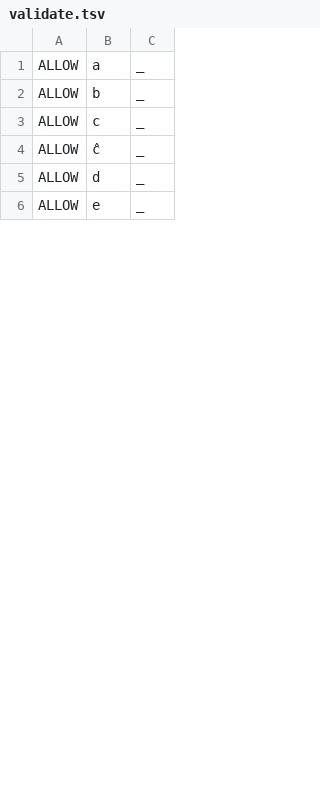
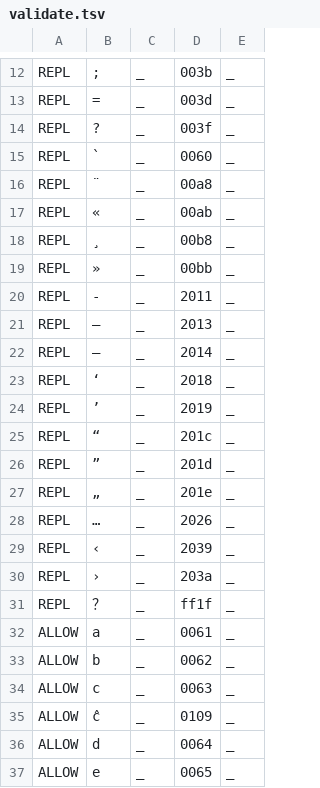
Before and after one commit to ftyers/commonvoice-utils, a TSV file: cvutils/data/eo/validate.tsv, drawn as a sheet; only a part is shown, gaps mark what is left out; the diff covers the shown part only; the diff names each change by its address in the sheet, - before the commit and + after, or states it on an @@ line.

Commit message:
update esperanto

```diff
--- a/cvutils/data/eo/validate.tsv
+++ b/cvutils/data/eo/validate.tsv
+column D, rows 32-37: 0061 | 0062 | 0063 | 0109 | 0064 | 0065
+column E, rows 32-37: all _
+row 12: REPL | ; | _ | 003b | _
+row 13: REPL | = | _ | 003d | _
+row 14: REPL | ? | _ | 003f | _
+row 15: REPL | ` | _ | 0060 | _
+row 16: REPL | ¨ | _ | 00a8 | _
+row 17: REPL | « | _ | 00ab | _
+row 18: REPL | ¸ | _ | 00b8 | _
+row 19: REPL | » | _ | 00bb | _
+row 20: REPL | ‑ | _ | 2011 | _
+row 21: REPL | – | _ | 2013 | _
+row 22: REPL | — | _ | 2014 | _
+row 23: REPL | ‘ | _ | 2018 | _
+row 24: REPL | ’ | _ | 2019 | _
+row 25: REPL | “ | _ | 201c | _
+row 26: REPL | ” | _ | 201d | _
+row 27: REPL | „ | _ | 201e | _
+row 28: REPL | … | _ | 2026 | _
+row 29: REPL | ‹ | _ | 2039 | _
+row 30: REPL | › | _ | 203a | _
+row 31: REPL | ？ | _ | ff1f | _
```
Also changed, not shown: 12 added rows elsewhere in this file.
